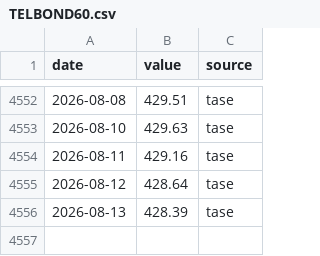
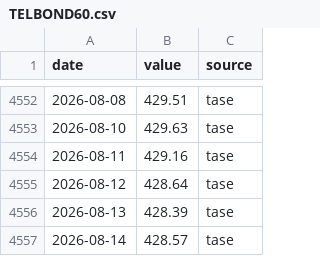
Before and after one commit to Aaron-Levitats/macro-desk-data, a CSV file: TELBOND60.csv, drawn as a sheet; only a part is shown, gaps mark what is left out; the diff names each change by its address in the sheet, - before the commit and + after, or states it on an @@ line.

```diff
--- a/TELBOND60.csv
+++ b/TELBOND60.csv
+row 4557: 2026-08-14 | 428.57 | tase
```
Also changed, not shown: ILS_BASKET.csv, IL_TA35.csv, 24 other files.
